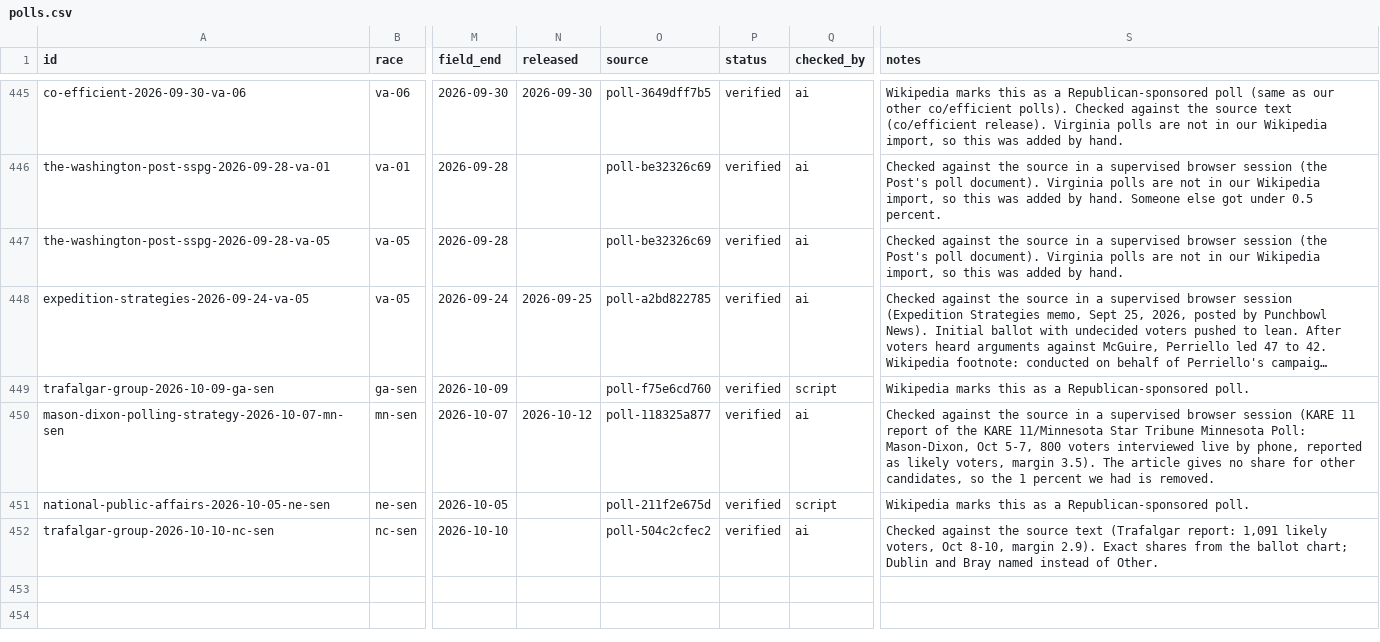
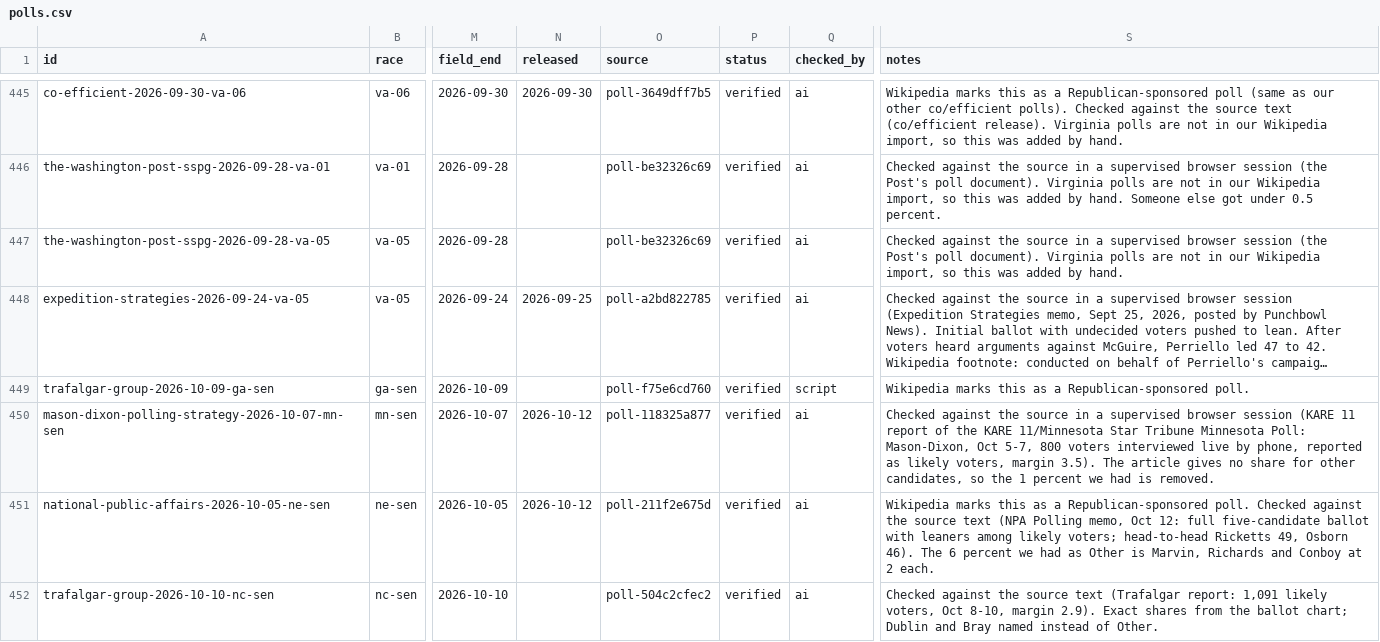
Before and after one commit to thomasdllrd1-ops/unspun, a CSV file: data/polls/polls.csv, drawn as a sheet; only a part is shown, gaps mark what is left out; long unchanged cells end in …; the diff names each change by its address in the sheet, - before the commit and + after, or states it on an @@ line.

```diff
--- a/data/polls/polls.csv
+++ b/data/polls/polls.csv
-N451 (released): (empty)
+N451 (released): 2026-10-12
-Q451 (checked_by): script
+Q451 (checked_by): ai
-S451 (notes): …Republican-sponsored poll.
+S451 (notes): …Republican-sponsored poll. Checked against the source text (NPA Polling memo, Oct 12: full five-candidate ballot with leaners among likely voters; head-to-head Ricketts 49, Osborn 46). The 6 percent we had as Other is Marvin, Richards and Conboy at 2 each.
```
Also changed, not shown: data/polls/poll_results.csv.
